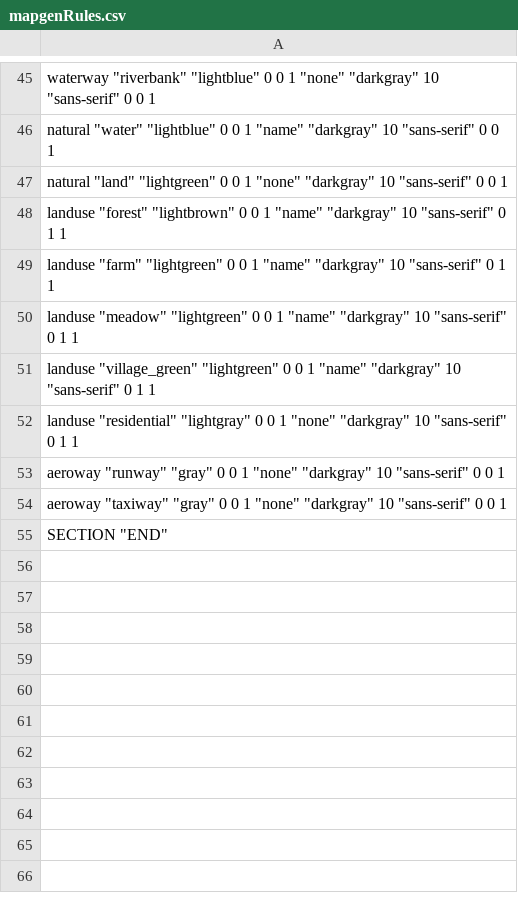
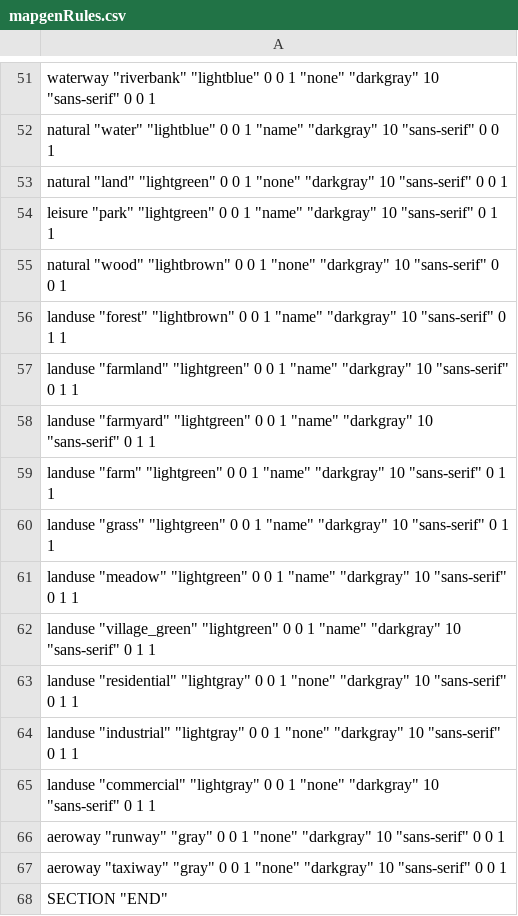
Before and after one commit to openstreetmap/svn-archive, a CSV file: applications/utils/gary68/mapgenRules.csv, drawn as a sheet; only a part is shown, gaps mark what is left out; the diff covers the shown part only.

```diff
--- a/applications/utils/gary68/mapgenRules.csv
+++ b/applications/utils/gary68/mapgenRules.csv
@@ -47,4 +53,9 @@
 "natural" "land" "lightgreen" 0 0 1 "none" "darkgray" 10 "sans-serif" 0 0 1
+"leisure" "park" "lightgreen" 0 0 1 "name" "darkgray" 10 "sans-serif" 0 1 1
+"natural" "wood" "lightbrown" 0 0 1 "none" "darkgray" 10 "sans-serif" 0 0 1
 "landuse" "forest" "lightbrown" 0 0 1 "name" "darkgray" 10 "sans-serif" 0 1 1
+"landuse" "farmland" "lightgreen" 0 0 1 "name" "darkgray" 10 "sans-serif" 0 1 1
+"landuse" "farmyard" "lightgreen" 0 0 1 "name" "darkgray" 10 "sans-serif" 0 1 1
 "landuse" "farm" "lightgreen" 0 0 1 "name" "darkgray" 10 "sans-serif" 0 1 1
+"landuse" "grass" "lightgreen" 0 0 1 "name" "darkgray" 10 "sans-serif" 0 1 1
 "landuse" "meadow" "lightgreen" 0 0 1 "name" "darkgray" 10 "sans-serif" 0 1 1
@@ -52,2 +63,4 @@
 "landuse" "residential" "lightgray" 0 0 1 "none" "darkgray" 10 "sans-serif" 0 1 1
+"landuse" "industrial" "lightgray" 0 0 1 "none" "darkgray" 10 "sans-serif" 0 1 1
+"landuse" "commercial" "lightgray" 0 0 1 "none" "darkgray" 10 "sans-serif" 0 1 1
 "aeroway" "runway" "gray" 0 0 1 "none" "darkgray" 10 "sans-serif" 0 0 1
```
Also changed, not shown: 6 added rows and 6 edited cells elsewhere in this file, 1 other file.
